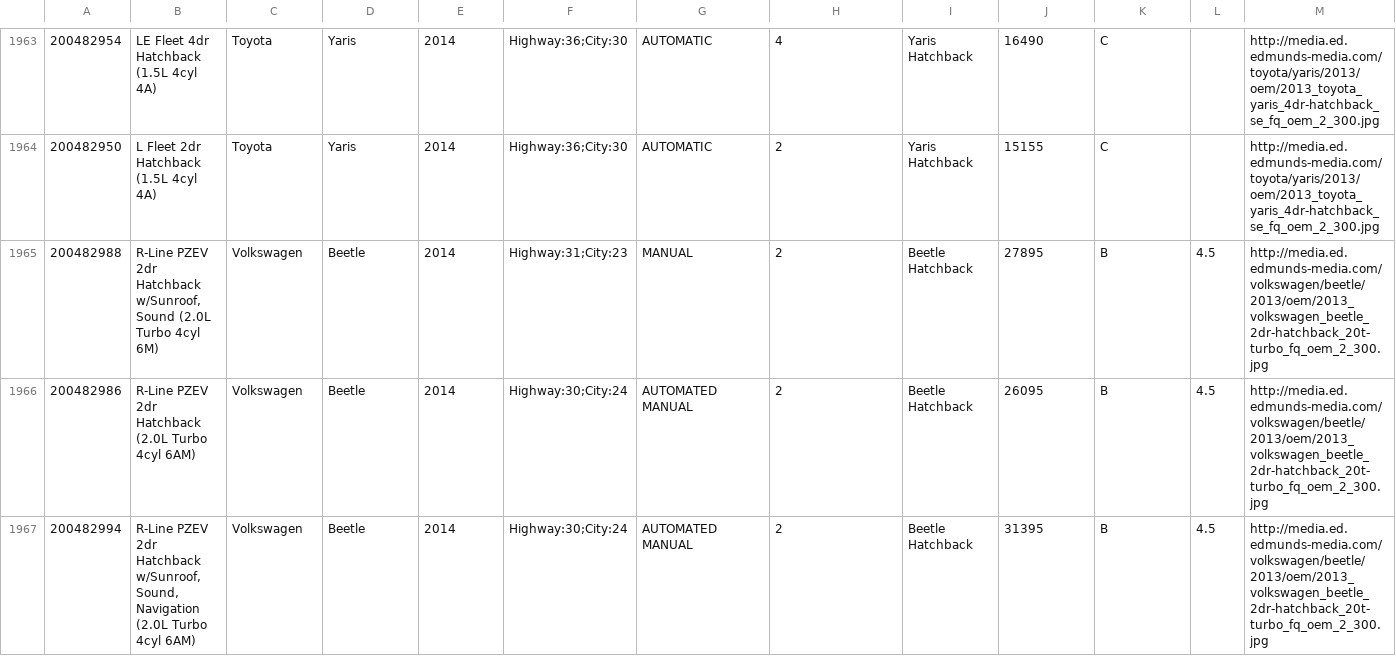
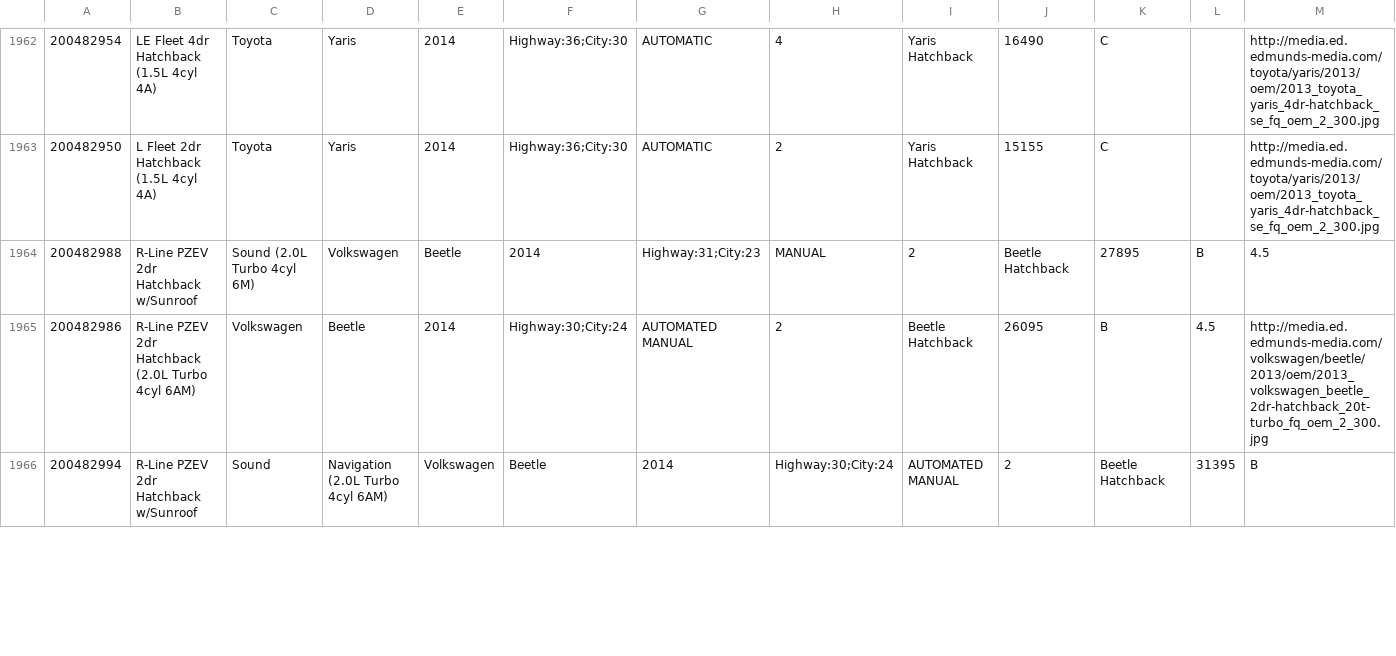
Before and after one commit to yolomep/car-recommender, a CSV file: data/car.csv, drawn as a sheet; only a part is shown, gaps mark what is left out; addresses are those after the commit; the diff covers the shown part only; the diff names each change by its address in the sheet, - before the commit and + after, or states it on an @@ line.

```diff
--- a/data/car.csv
+++ b/data/car.csv
-B1964: …2dr Hatchback w/Sunroof, Sound (2.0L Turbo 4cyl 6M)
+B1964: …2dr Hatchback w/Sunroof
-C1964: Volkswagen
+C1964: Sound (2.0L Turbo 4cyl 6M)
-D1964: Beetle
+D1964: Volkswagen
-E1964: 2014
+E1964: Beetle
-F1964: Highway:31;City:23
+F1964: 2014
-G1964: MANUAL
+G1964: Highway:31;City:23
-H1964: 2
+H1964: MANUAL
-I1964: Beetle Hatchback
+I1964: 2
-J1964: 27895
+J1964: Beetle Hatchback
-K1964: B
+K1964: 27895
-L1964: 4.5
+L1964: B
-M1964: http://media.ed.edmunds-media.com/volkswagen/beetle/2013/oem/2013_volkswagen_beetle_2dr-hatchback_20t-turbo_fq_oem_2_300.jpg
+M1964: 4.5
-B1966: …2dr Hatchback w/Sunroof, Sound, Navigation (2.0L Turbo 4cyl 6AM)
+B1966: …2dr Hatchback w/Sunroof
-C1966: Volkswagen
+C1966: Sound
-D1966: Beetle
+D1966: Navigation (2.0L Turbo 4cyl 6AM)
-E1966: 2014
+E1966: Volkswagen
-F1966: Highway:30;City:24
+F1966: Beetle
-G1966: AUTOMATED MANUAL
+G1966: 2014
-H1966: 2
+H1966: Highway:30;City:24
-I1966: Beetle Hatchback
+I1966: AUTOMATED MANUAL
-J1966: 31395
+J1966: 2
-K1966: B
+K1966: Beetle Hatchback
-L1966: 4.5
+L1966: 31395
-M1966: http://media.ed.edmunds-media.com/volkswagen/beetle/2013/oem/2013_volkswagen_beetle_2dr-hatchback_20t-turbo_fq_oem_2_300.jpg
+M1966: B
```
Also changed, not shown: 1 removed row and 152 edited cells elsewhere in this file, 2 other files.
